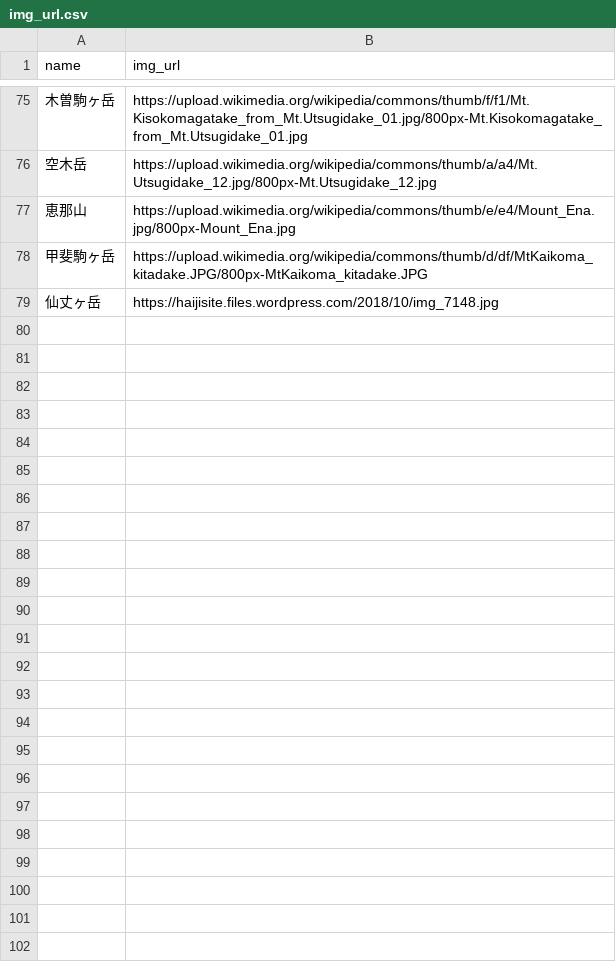
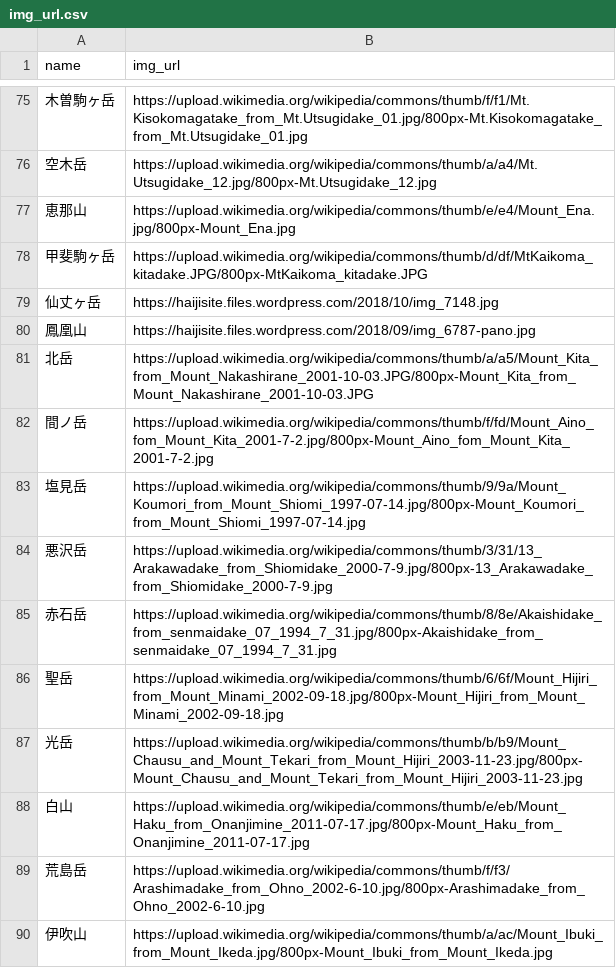
Before and after one commit to toadslop/yama-quest, a CSV file: db/csvs/img_url.csv, drawn as a sheet; only a part is shown, gaps mark what is left out.

Commit message:
more mountain photos

```diff
--- a/db/csvs/img_url.csv
+++ b/db/csvs/img_url.csv
@@ -79 +79,12 @@ name,img_url
 仙丈ヶ岳,https://haijisite.files.wordpress.com/2018/10/img_7148.jpg
+鳳凰山,https://haijisite.files.wordpress.com/2018/09/img_6787-pano.jpg
+北岳,https://upload.wikimedia.org/wikipedia/commons/thumb/a/a5/Mount_Kita_from_Mount_Nakashirane_2001-10-03.JPG/800px-Mount_Kita_from_Mount_Nakashirane_2001-10-03.JPG
+間ノ岳,https://upload.wikimedia.org/wikipedia/commons/thumb/f/fd/Mount_Aino_fom_Mount_Kita_2001-7-2.jpg/800px-Mount_Aino_fom_Mount_Kita_2001-7-2.jpg
+塩見岳,https://upload.wikimedia.org/wikipedia/commons/thumb/9/9a/Mount_Koumori_from_Mount_Shiomi_1997-07-14.jpg/800px-Mount_Koumori_from_Mount_Shiomi_1997-07-14.jpg
+悪沢岳,https://upload.wikimedia.org/wikipedia/commons/thumb/3/31/13_Arakawadake_from_Shiomidake_2000-7-9.jpg/800px-13_Arakawadake_from_Shiomidake_2000-7-9.jpg
+赤石岳,https://upload.wikimedia.org/wikipedia/commons/thumb/8/8e/Akaishidake_from_senmaidake_07_1994_7_31.jpg/800px-Akaishidake_from_senmaidake_07_1994_7_31.jpg
+聖岳,https://upload.wikimedia.org/wikipedia/commons/thumb/6/6f/Mount_Hijiri_from_Mount_Minami_2002-09-18.jpg/800px-Mount_Hijiri_from_Mount_Minami_2002-09-18.jpg
+光岳,https://upload.wikimedia.org/wikipedia/commons/thumb/b/b9/Mount_Chausu_and_Mount_Tekari_from_Mount_Hijiri_2003-11-23.jpg/800px-Mount_Chausu_and_Mount_Tekari_from_Mount_Hijiri_2003-11-23.jpg
+白山,https://upload.wikimedia.org/wikipedia/commons/thumb/e/eb/Mount_Haku_from_Onanjimine_2011-07-17.jpg/800px-Mount_Haku_from_Onanjimine_2011-07-17.jpg
+荒島岳,https://upload.wikimedia.org/wikipedia/commons/thumb/f/f3/Arashimadake_from_Ohno_2002-6-10.jpg/800px-Arashimadake_from_Ohno_2002-6-10.jpg
+伊吹山,https://upload.wikimedia.org/wikipedia/commons/thumb/a/ac/Mount_Ibuki_from_Mount_Ikeda.jpg/800px-Mount_Ibuki_from_Mount_Ikeda.jpg
```
